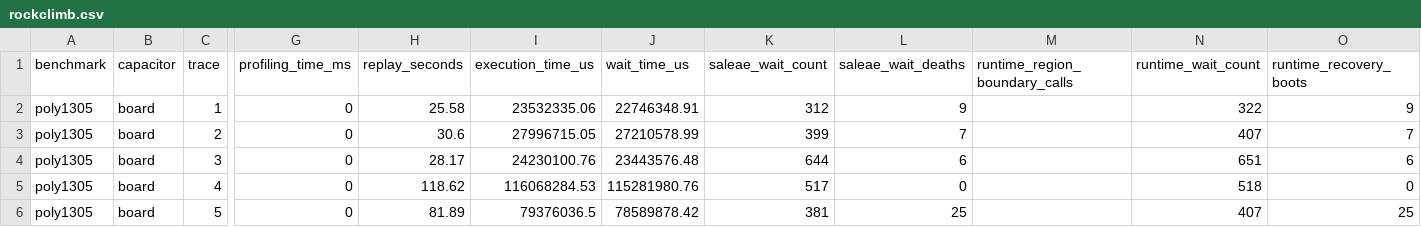
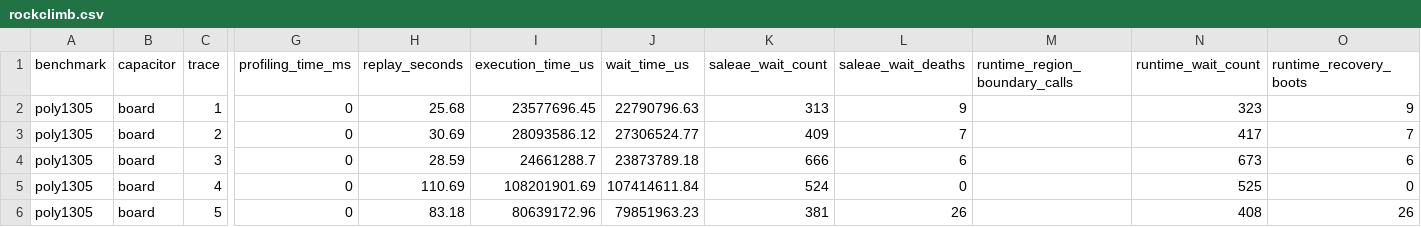
Before and after one commit to byeongjee/bao, a CSV file: results/intermittent/poly1305/rockclimb.csv, drawn as a sheet; only a part is shown, gaps mark what is left out; the diff covers the shown part only; the diff names each change by its address in the sheet, - before the commit and + after, or states it on an @@ line.

```diff
--- a/results/intermittent/poly1305/rockclimb.csv
+++ b/results/intermittent/poly1305/rockclimb.csv
-H2 (replay_seconds): 25.58
+H2 (replay_seconds): 25.68
-I2 (execution_time_us): 23532335.06
+I2 (execution_time_us): 23577696.45
-J2 (wait_time_us): 22746348.91
+J2 (wait_time_us): 22790796.63
-K2 (saleae_wait_count): 312
+K2 (saleae_wait_count): 313
-N2 (runtime_wait_count): 322
+N2 (runtime_wait_count): 323
-H3 (replay_seconds): 30.6
+H3 (replay_seconds): 30.69
-I3 (execution_time_us): 27996715.05
+I3 (execution_time_us): 28093586.12
-J3 (wait_time_us): 27210578.99
+J3 (wait_time_us): 27306524.77
-K3 (saleae_wait_count): 399
+K3 (saleae_wait_count): 409
-N3 (runtime_wait_count): 407
+N3 (runtime_wait_count): 417
-H4 (replay_seconds): 28.17
+H4 (replay_seconds): 28.59
-I4 (execution_time_us): 24230100.76
+I4 (execution_time_us): 24661288.7
-J4 (wait_time_us): 23443576.48
+J4 (wait_time_us): 23873789.18
-K4 (saleae_wait_count): 644
+K4 (saleae_wait_count): 666
-N4 (runtime_wait_count): 651
+N4 (runtime_wait_count): 673
-H5 (replay_seconds): 118.62
+H5 (replay_seconds): 110.69
-I5 (execution_time_us): 116068284.53
+I5 (execution_time_us): 108201901.69
-J5 (wait_time_us): 115281980.76
+J5 (wait_time_us): 107414611.84
-K5 (saleae_wait_count): 517
+K5 (saleae_wait_count): 524
-N5 (runtime_wait_count): 518
+N5 (runtime_wait_count): 525
-H6 (replay_seconds): 81.89
+H6 (replay_seconds): 83.18
-I6 (execution_time_us): 79376036.5
+I6 (execution_time_us): 80639172.96
-J6 (wait_time_us): 78589878.42
+J6 (wait_time_us): 79851963.23
-L6 (saleae_wait_deaths): 25
+L6 (saleae_wait_deaths): 26
-N6 (runtime_wait_count): 407
+N6 (runtime_wait_count): 408
-O6 (runtime_recovery_boots): 25
+O6 (runtime_recovery_boots): 26
```
Also changed, not shown: 30 edited cells elsewhere in this file, results/intermittent/poly1305/milp.csv, results/intermittent/poly1305/schematicO3.csv, 7 other files.
